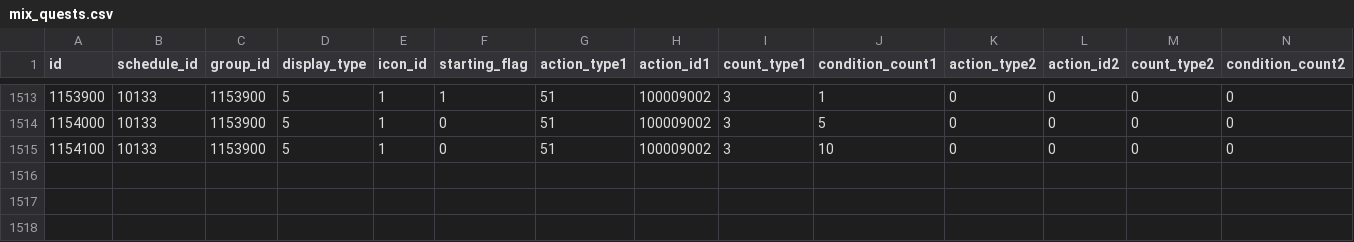
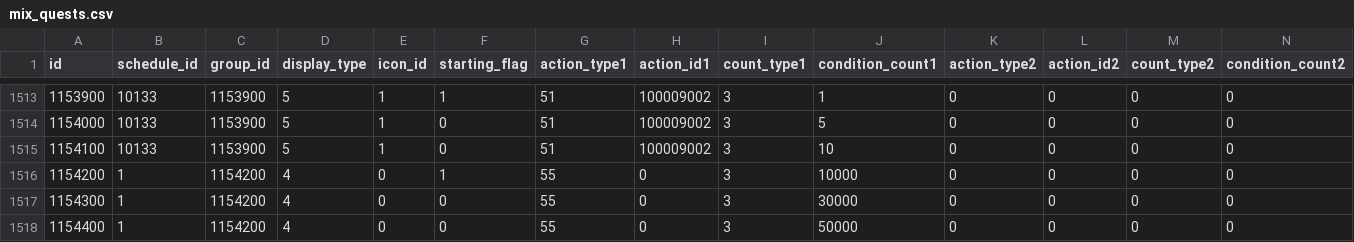
Before and after one commit to ketakeda/MTC-Plan, a CSV file: master/csv/mix_quests.csv, drawn as a sheet; only a part is shown, gaps mark what is left out; rows hold the shown columns only; the diff names each change by its address in the sheet, - before the commit and + after, or states it on an @@ line.

Commit message:
【ハラ】ヒョーイクエストテストデータ追加

```diff
--- a/master/csv/mix_quests.csv
+++ b/master/csv/mix_quests.csv
+row 1516: 1154200 | 1 | 1154200 | 4 | 0 | 1 | 55 | 0 | 3 | 10000 | 0 | 0 | 0 | 0
+row 1517: 1154300 | 1 | 1154200 | 4 | 0 | 0 | 55 | 0 | 3 | 30000 | 0 | 0 | 0 | 0
+row 1518: 1154400 | 1 | 1154200 | 4 | 0 | 0 | 55 | 0 | 3 | 50000 | 0 | 0 | 0 | 0
```
